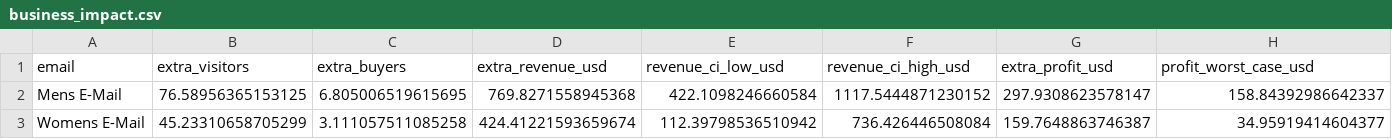
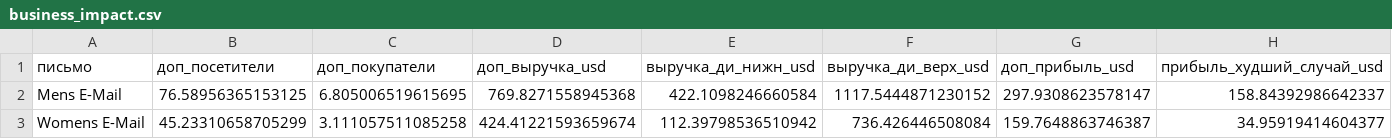
Before and after one commit to TemurRikhsitillaev/hillstrom-ab-test, a CSV file: outputs/business_impact.csv, drawn as a sheet; removed rows and columns are numbered as before the commit, all else as after; the diff names each change by its address in the sheet, - before the commit and + after, or states it on an @@ line.

```diff
--- a/outputs/business_impact.csv
+++ b/outputs/business_impact.csv
-row 1: email | extra_visitors | extra_buyers | extra_revenue_usd | revenue_ci_low_usd | revenue_ci_high_usd | extra_profit_usd | profit_worst_case_usd
+row 1: письмо | доп_посетители | доп_покупатели | доп_выручка_usd | выручка_ди_нижн_usd | выручка_ди_верх_usd | доп_прибыль_usd | прибыль_худший_случай_usd
```
Also changed, not shown: outputs/group_summary.csv, outputs/proportion_tests.csv, 9 other files.
